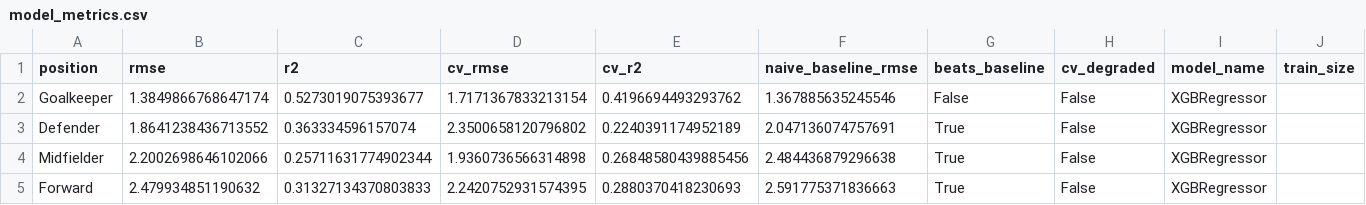
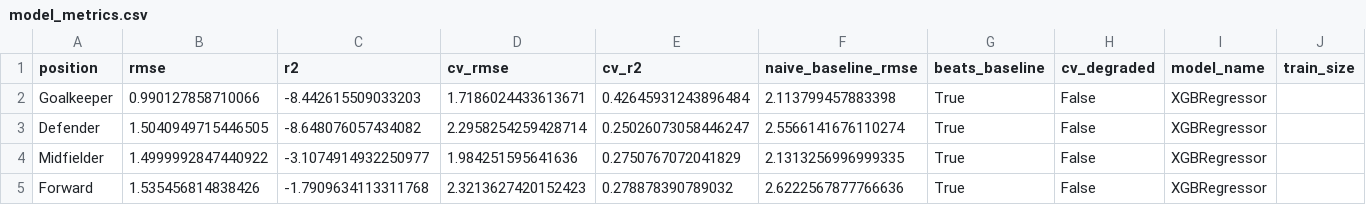
Before and after one commit to advkulkarni7/fpl_predictor, a CSV file: data/model_metrics.csv, drawn as a sheet; only a part is shown; the diff names each change by its address in the sheet, - before the commit and + after, or states it on an @@ line.

```diff
--- a/data/model_metrics.csv
+++ b/data/model_metrics.csv
-B2 (rmse): 1.3849866768647174
+B2 (rmse): 0.990127858710066
-C2 (r2): 0.5273019075393677
+C2 (r2): -8.442615509033203
-D2 (cv_rmse): 1.7171367833213154
+D2 (cv_rmse): 1.7186024433613671
-E2 (cv_r2): 0.4196694493293762
+E2 (cv_r2): 0.42645931243896484
-F2 (naive_baseline_rmse): 1.367885635245546
+F2 (naive_baseline_rmse): 2.113799457883398
-G2 (beats_baseline): False
+G2 (beats_baseline): True
-B3 (rmse): 1.8641238436713552
+B3 (rmse): 1.5040949715446505
-C3 (r2): 0.363334596157074
+C3 (r2): -8.648076057434082
-D3 (cv_rmse): 2.3500658120796802
+D3 (cv_rmse): 2.2958254259428714
-E3 (cv_r2): 0.2240391174952189
+E3 (cv_r2): 0.25026073058446247
-F3 (naive_baseline_rmse): 2.047136074757691
+F3 (naive_baseline_rmse): 2.5566141676110274
-B4 (rmse): 2.2002698646102066
+B4 (rmse): 1.4999992847440922
-C4 (r2): 0.25711631774902344
+C4 (r2): -3.1074914932250977
-D4 (cv_rmse): 1.9360736566314898
+D4 (cv_rmse): 1.984251595641636
-E4 (cv_r2): 0.26848580439885456
+E4 (cv_r2): 0.2750767072041829
-F4 (naive_baseline_rmse): 2.484436879296638
+F4 (naive_baseline_rmse): 2.1313256996999335
-B5 (rmse): 2.479934851190632
+B5 (rmse): 1.535456814838426
-C5 (r2): 0.31327134370803833
+C5 (r2): -1.7909634113311768
-D5 (cv_rmse): 2.2420752931574395
+D5 (cv_rmse): 2.3213627420152423
-E5 (cv_r2): 0.2880370418230693
+E5 (cv_r2): 0.278878390789032
-F5 (naive_baseline_rmse): 2.591775371836663
+F5 (naive_baseline_rmse): 2.6222567877766636
```
Also changed, not shown: data/fpl_predictions.csv, data/player_fixture_scores.csv, 2 other files.
